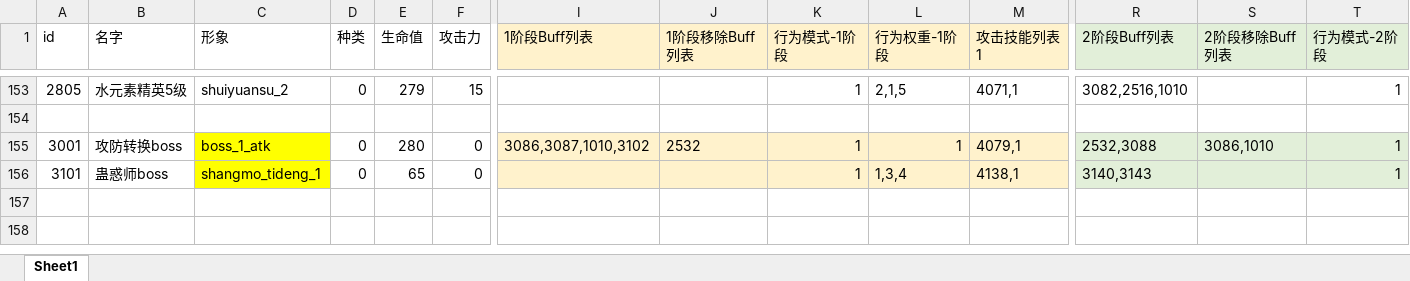
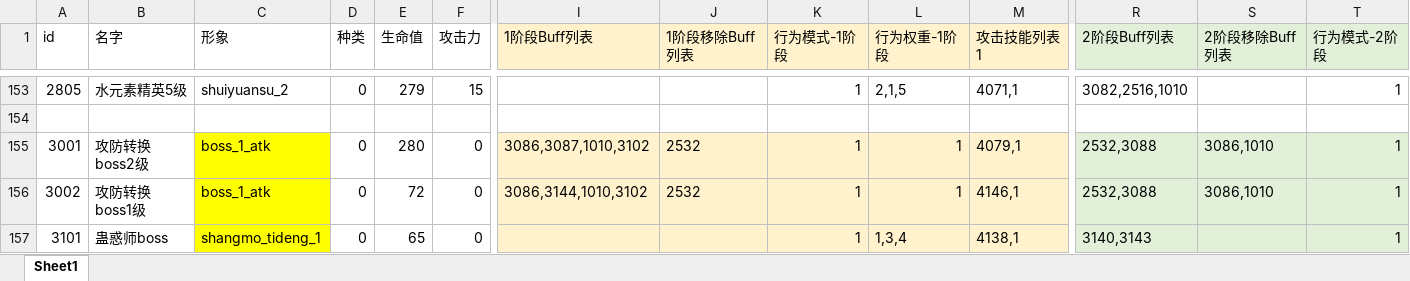
Before and after one commit to heizmoon/MagicPlay, an Excel workbook: Client/Assets/Data/MonsterType.xlsx, sheet Sheet1, drawn as a sheet; only a part is shown, gaps mark what is left out; values as stored, in another font and other column widths than the file's, no borders; rows hold the shown columns only; the diff names each change by its address in the sheet, - before the commit and + after, or states it on an @@ line.

```diff
--- a/Client/Assets/Data/MonsterType.xlsx (sheet Sheet1)
+++ b/Client/Assets/Data/MonsterType.xlsx (sheet Sheet1)
-B155 (名字): 攻防转换boss
+B155 (名字): 攻防转换boss2级
+row 156: 3002 | 攻防转换boss1级 | boss_1_atk | 0 | 72 | 0 | 3086,3144,1010,3102 | 2532 | 1 | 1 | 4146,1 | 2532,3088 | 3086,1010 | 1
```
Also changed, not shown: Client/Assets/Data/Buff.xlsx, Client/Assets/Data/Skill.xlsx, 4 other files.
